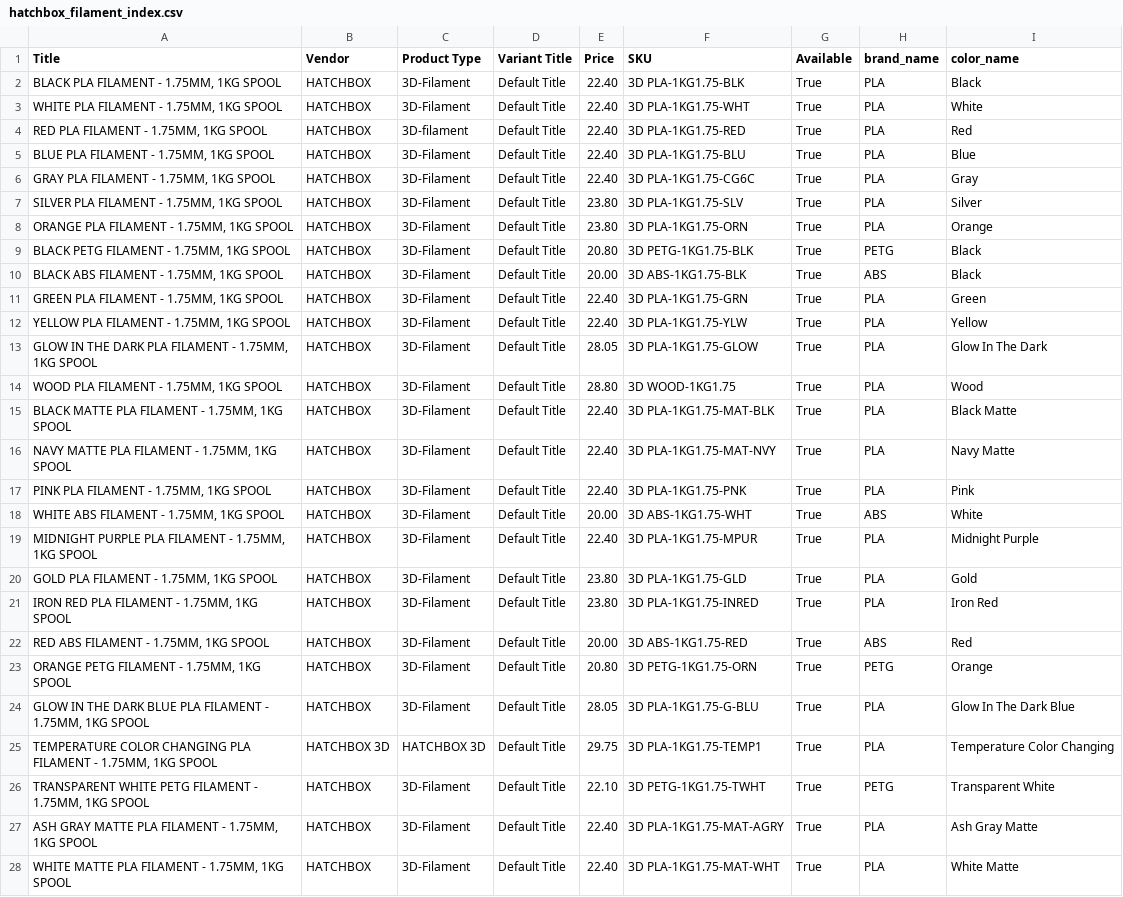
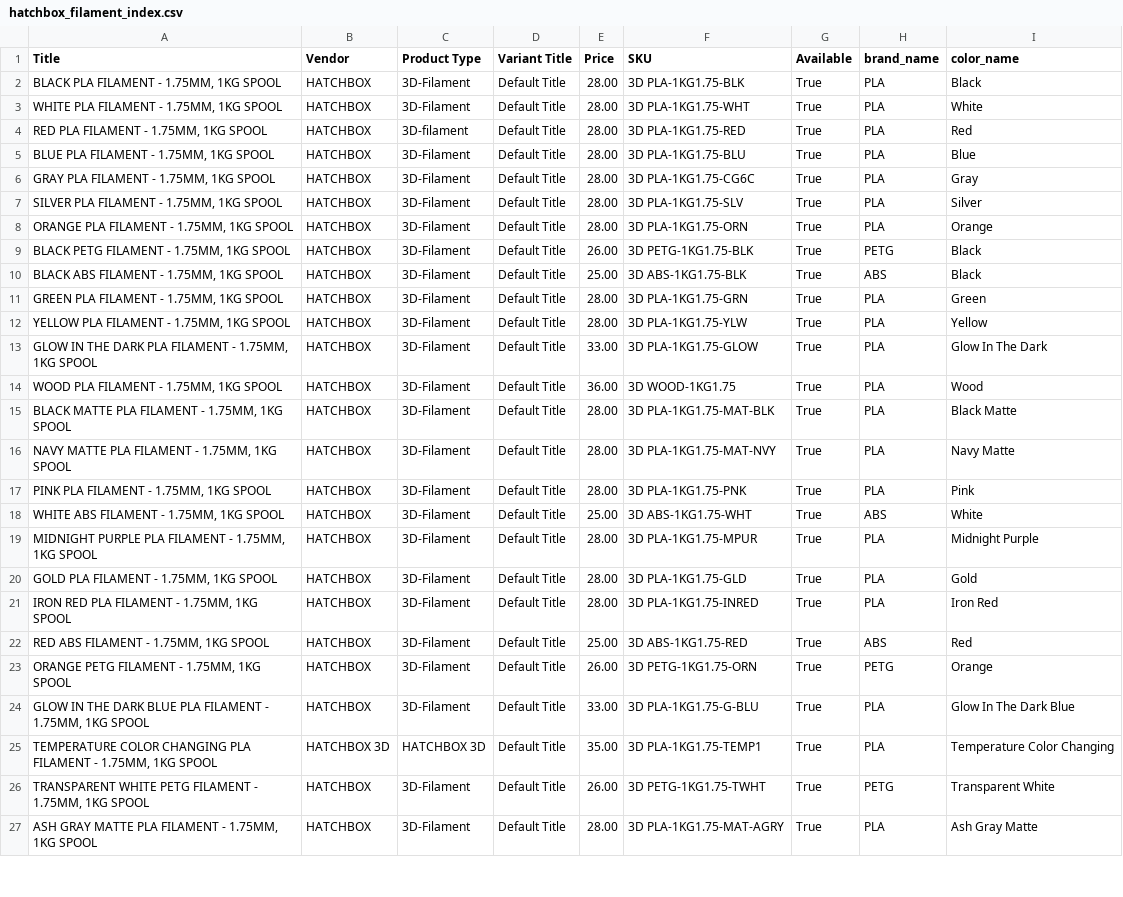
Before and after one commit to TechnicaVivunt/PCBD-ThePrintChipCodexDatabase, a CSV file: dbworker/hatchbox_filament_index.csv, drawn as a sheet; only a part is shown; removed rows and columns are numbered as before the commit, all else as after; the diff covers the shown part only; the diff names each change by its address in the sheet, - before the commit and + after, or states it on an @@ line.

```diff
--- a/dbworker/hatchbox_filament_index.csv
+++ b/dbworker/hatchbox_filament_index.csv
-E2:E6 (Price): 22.40
+E2:E6 (Price): 28.00
-E7:E8 (Price): 23.80
+E7:E8 (Price): 28.00
-E9 (Price): 20.80
+E9 (Price): 26.00
-E10 (Price): 20.00
+E10 (Price): 25.00
-E11:E12 (Price): 22.40
+E11:E12 (Price): 28.00
-E13 (Price): 28.05
+E13 (Price): 33.00
-E14 (Price): 28.80
+E14 (Price): 36.00
-E15:E17 (Price): 22.40
+E15:E17 (Price): 28.00
-E18 (Price): 20.00
+E18 (Price): 25.00
-E19 (Price): 22.40
+E19 (Price): 28.00
-E20:E21 (Price): 23.80
+E20:E21 (Price): 28.00
-E22 (Price): 20.00
+E22 (Price): 25.00
-E23 (Price): 20.80
+E23 (Price): 26.00
-E24 (Price): 28.05
+E24 (Price): 33.00
-E25 (Price): 29.75
+E25 (Price): 35.00
-E26 (Price): 22.10
+E26 (Price): 26.00
-E27 (Price): 22.40
+E27 (Price): 28.00
-row 28: WHITE MATTE PLA FILAMENT - 1.75MM, 1KG SPOOL | HATCHBOX | 3D-Filament | Default Title | 22.40 | 3D PLA-1KG1.75-MAT-WHT | True | PLA | White Matte
```
Also changed, not shown: 1 added row and 3 edited cells elsewhere in this file, 1 other file.
